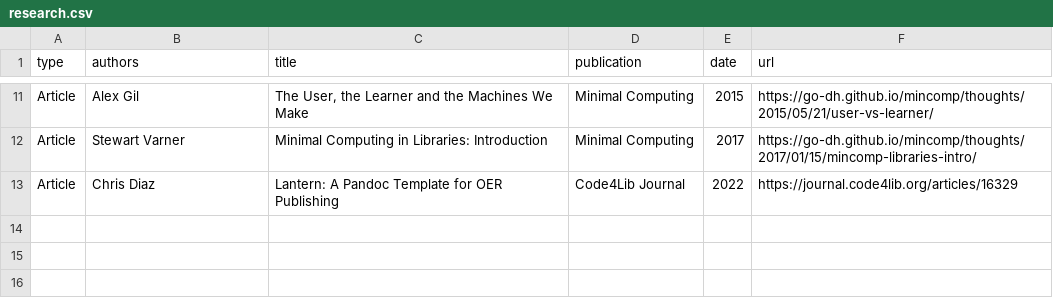
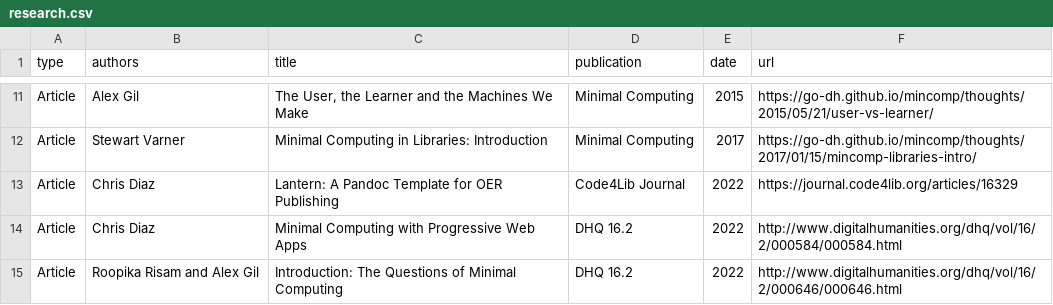
Before and after one commit to lib-static/lib-static.github.io, a CSV file: _data/research.csv, drawn as a sheet; only a part is shown, gaps mark what is left out.

```diff
--- a/_data/research.csv
+++ b/_data/research.csv
@@ -13 +13,3 @@ Article,Stewart Varner,"Minimal Computing in Libraries: Introduction",Minimal Co
 Article,Chris Diaz,Lantern: A Pandoc Template for OER Publishing,Code4Lib Journal,2022,https://journal.code4lib.org/articles/16329
+Article,Chris Diaz,"Minimal Computing with Progressive Web Apps",DHQ 16.2,2022,http://www.digitalhumanities.org/dhq/vol/16/2/000584/000584.html
+Article,Roopika Risam and Alex Gil,Introduction: The Questions of Minimal Computing,DHQ 16.2,2022,http://www.digitalhumanities.org/dhq/vol/16/2/000646/000646.html
```
Also changed, not shown: 1 other file.
